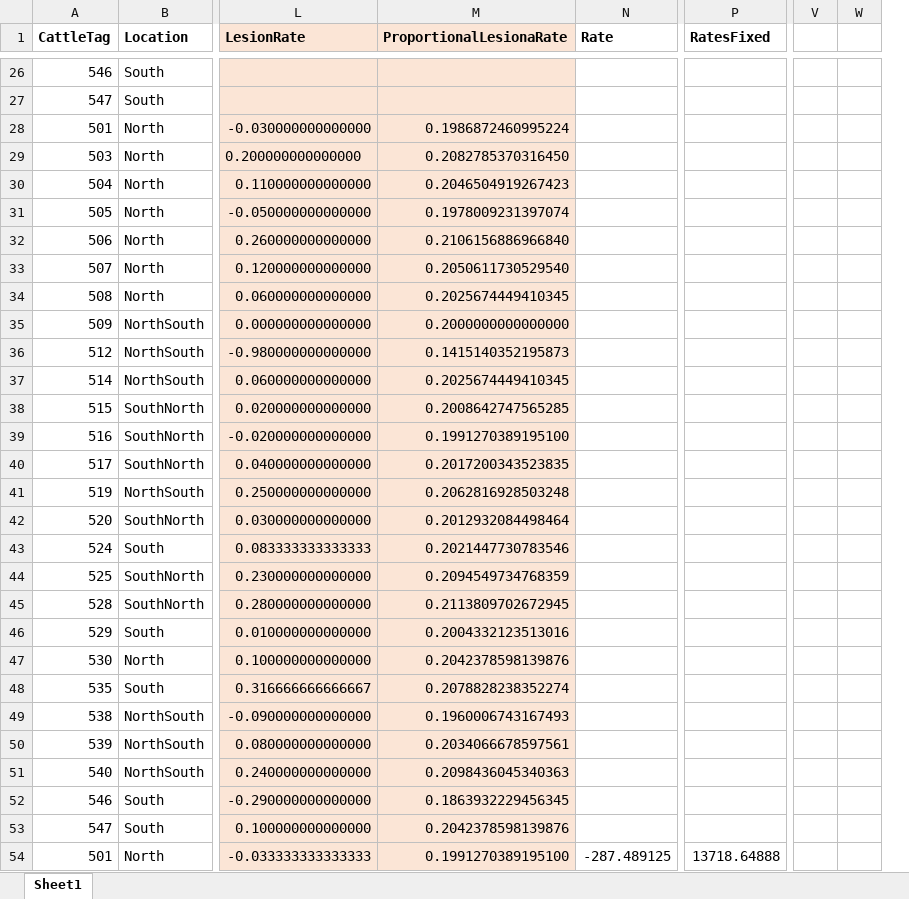
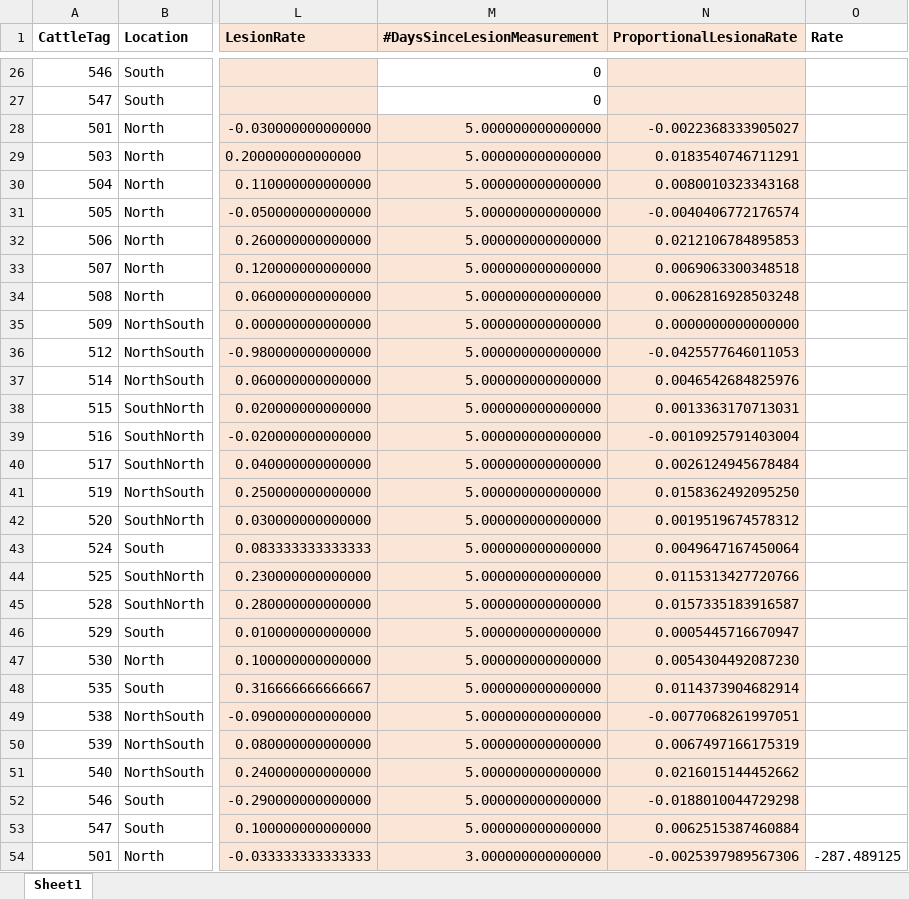
Before and after one commit to ashleycarreiro/SCTLD_Nutrient_Manuscript, an Excel workbook: AllNutrientData.xlsx, sheet Sheet1, drawn as a sheet; only a part is shown, gaps mark what is left out; values as stored, in another font and other column widths than the file's, no borders; removed rows and columns are numbered as before the commit, all else as after; the diff covers the shown part only; the diff names each change by its address in the sheet, - before the commit and + after, or states it on an @@ line.

```diff
--- a/AllNutrientData.xlsx (sheet Sheet1)
+++ b/AllNutrientData.xlsx (sheet Sheet1)
+column M (#DaysSinceLesionMeasurement), rows 26-54: 0 | 0 | 5.000000000000000 | 5.000000000000000 | 5.000000000000000 | 5.000000000000000 | 5.000000000000000 | 5.000000000000000 | 5.000000000000000 | 5.000000000000000 | 5.000000000000000 | 5.000000000000000 | 5.000000000000000 | 5.000000000000000 | 5.000000000000000 | 5.000000000000000 | 5.000000000000000 | 5.000000000000000 | 5.000000000000000 | 5.000000000000000 | 5.000000000000000 | 5.000000000000000 | 5.000000000000000 | 5.000000000000000 | 5.000000000000000 | 5.000000000000000 | 5.000000000000000 | 5.000000000000000 | 3.000000000000000
-column P (RatesFixed), row 54: 13718.64888
-column V, empty
-column W, empty
-N28 (ProportionalLesionaRate): 0.1986872460995224
+N28 (ProportionalLesionaRate): -0.0022368333905027
-N29 (ProportionalLesionaRate): 0.2082785370316450
+N29 (ProportionalLesionaRate): 0.0183540746711291
-N30 (ProportionalLesionaRate): 0.2046504919267423
+N30 (ProportionalLesionaRate): 0.0080010323343168
-N31 (ProportionalLesionaRate): 0.1978009231397074
+N31 (ProportionalLesionaRate): -0.0040406772176574
-N32 (ProportionalLesionaRate): 0.2106156886966840
+N32 (ProportionalLesionaRate): 0.0212106784895853
-N33 (ProportionalLesionaRate): 0.2050611730529540
+N33 (ProportionalLesionaRate): 0.0069063300348518
-N34 (ProportionalLesionaRate): 0.2025674449410345
+N34 (ProportionalLesionaRate): 0.0062816928503248
-N35 (ProportionalLesionaRate): 0.2000000000000000
+N35 (ProportionalLesionaRate): 0.0000000000000000
-N36 (ProportionalLesionaRate): 0.1415140352195873
+N36 (ProportionalLesionaRate): -0.0425577646011053
-N37 (ProportionalLesionaRate): 0.2025674449410345
+N37 (ProportionalLesionaRate): 0.0046542684825976
-N38 (ProportionalLesionaRate): 0.2008642747565285
+N38 (ProportionalLesionaRate): 0.0013363170713031
-N39 (ProportionalLesionaRate): 0.1991270389195100
+N39 (ProportionalLesionaRate): -0.0010925791403004
-N40 (ProportionalLesionaRate): 0.2017200343523835
+N40 (ProportionalLesionaRate): 0.0026124945678484
-N41 (ProportionalLesionaRate): 0.2062816928503248
+N41 (ProportionalLesionaRate): 0.0158362492095250
-N42 (ProportionalLesionaRate): 0.2012932084498464
+N42 (ProportionalLesionaRate): 0.0019519674578312
-N43 (ProportionalLesionaRate): 0.2021447730783546
+N43 (ProportionalLesionaRate): 0.0049647167450064
-N44 (ProportionalLesionaRate): 0.2094549734768359
+N44 (ProportionalLesionaRate): 0.0115313427720766
-N45 (ProportionalLesionaRate): 0.2113809702672945
+N45 (ProportionalLesionaRate): 0.0157335183916587
-N46 (ProportionalLesionaRate): 0.2004332123513016
+N46 (ProportionalLesionaRate): 0.0005445716670947
-N47 (ProportionalLesionaRate): 0.2042378598139876
+N47 (ProportionalLesionaRate): 0.0054304492087230
-N48 (ProportionalLesionaRate): 0.2078828238352274
+N48 (ProportionalLesionaRate): 0.0114373904682914
-N49 (ProportionalLesionaRate): 0.1960006743167493
+N49 (ProportionalLesionaRate): -0.0077068261997051
-N50 (ProportionalLesionaRate): 0.2034066678597561
+N50 (ProportionalLesionaRate): 0.0067497166175319
-N51 (ProportionalLesionaRate): 0.2098436045340363
+N51 (ProportionalLesionaRate): 0.0216015144452662
-N52 (ProportionalLesionaRate): 0.1863932229456345
+N52 (ProportionalLesionaRate): -0.0188010044729298
-N53 (ProportionalLesionaRate): 0.2042378598139876
+N53 (ProportionalLesionaRate): 0.0062515387460884
-N54 (ProportionalLesionaRate): 0.1991270389195100
+N54 (ProportionalLesionaRate): -0.0025397989567306
```
Also changed, not shown: 182 edited cells and cell formats elsewhere in this sheet, formulas that keep their value, NewNutrientData.xlsx, 10 other files.
